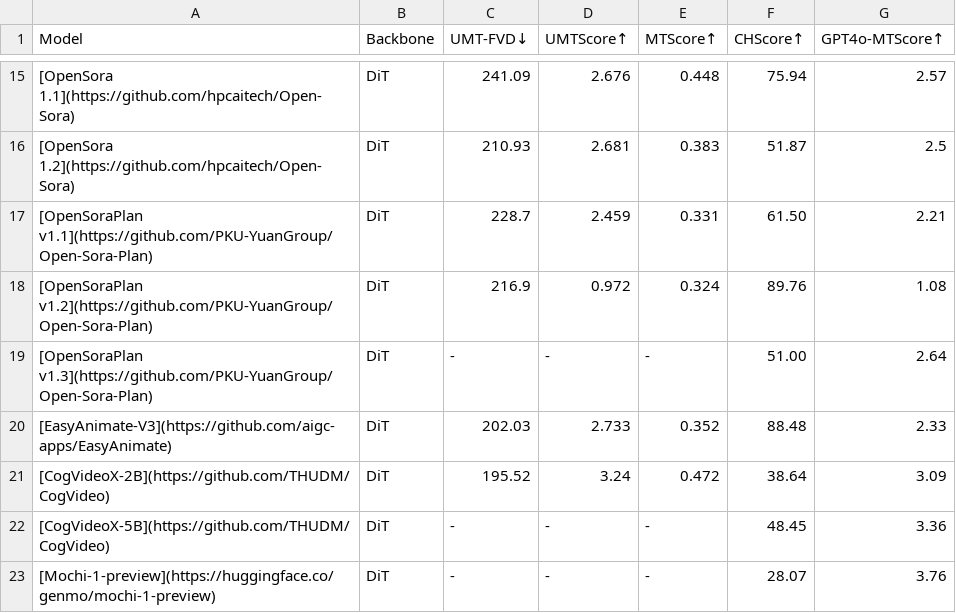
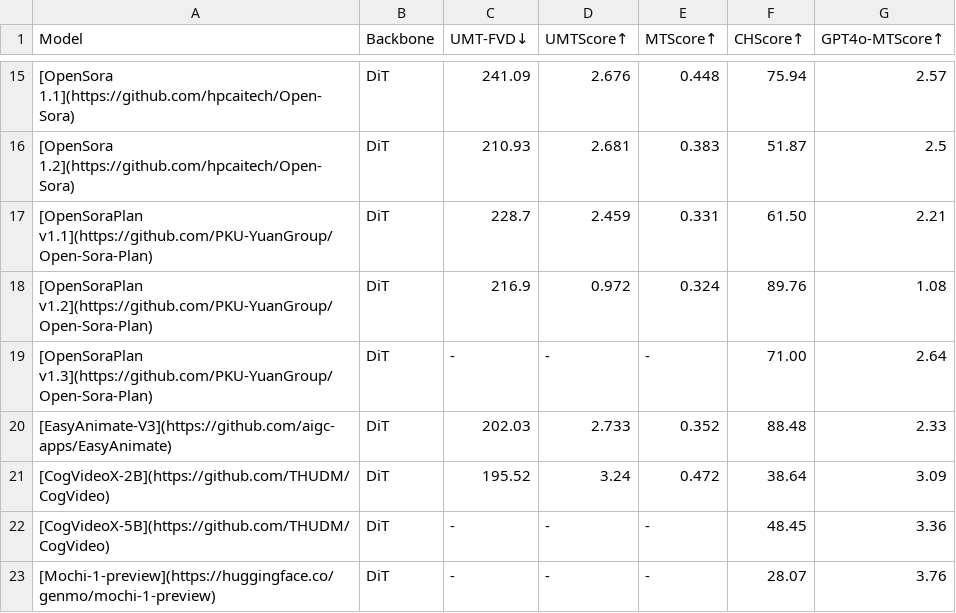
Before and after one commit to PKU-YuanGroup/ChronoMagic-Bench, a CSV file: LeadBoard/file/results_ChronoMagic-Bench-150.csv, drawn as a sheet; only a part is shown, gaps mark what is left out.

Commit message:
Update results_ChronoMagic-Bench-150.csv

```diff
--- a/LeadBoard/file/results_ChronoMagic-Bench-150.csv
+++ b/LeadBoard/file/results_ChronoMagic-Bench-150.csv
@@ -18,3 +18,3 @@ Model,Backbone,UMT-FVD↓,UMTScore↑,MTScore↑,CHScore↑,GPT4o-MTScore↑
 [OpenSoraPlan v1.2](https://github.com/PKU-YuanGroup/Open-Sora-Plan),DiT,216.9,0.972,0.324,89.76,1.08
-[OpenSoraPlan v1.3](https://github.com/PKU-YuanGroup/Open-Sora-Plan),DiT,-,-,-,51.00,2.64
+[OpenSoraPlan v1.3](https://github.com/PKU-YuanGroup/Open-Sora-Plan),DiT,-,-,-,71.00,2.64
 [EasyAnimate-V3](https://github.com/aigc-apps/EasyAnimate),DiT,202.03,2.733,0.352,88.48,2.33
```
